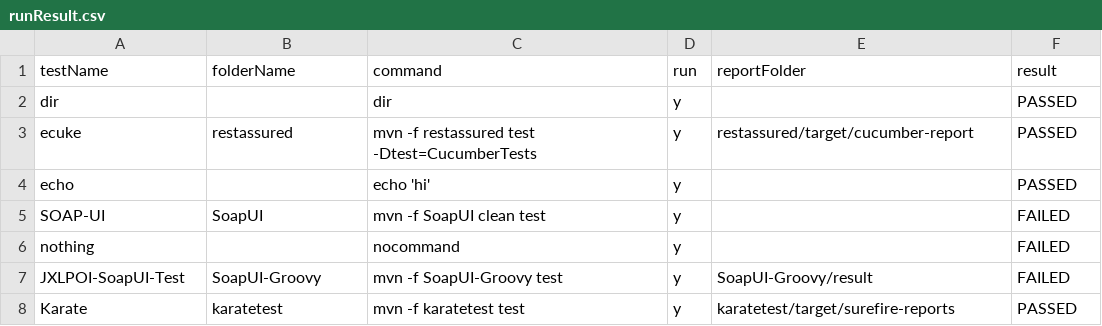
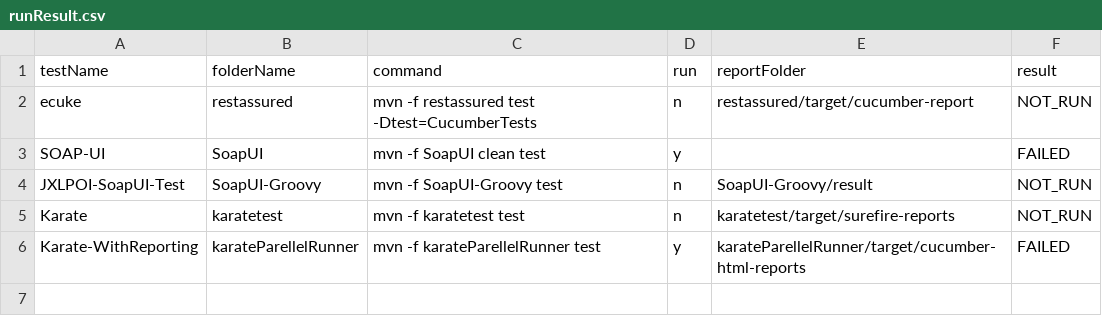
Before and after one commit to abhishekchh/dump_files, a CSV file: runResult.csv, drawn as a sheet.

Commit message:
checking in run result from jenkins-Automation-TestRunner-13

```diff
--- a/runResult.csv
+++ b/runResult.csv
@@ -1,8 +1,6 @@
 testName, folderName, command, run, reportFolder, result
-dir, , dir, y, , PASSED
-ecuke, restassured, mvn -f restassured test -Dtest=CucumberTests, y, restassured/target/cucumber-report, PASSED
-echo, , echo 'hi', y, , PASSED
+ecuke, restassured, mvn -f restassured test -Dtest=CucumberTests, n, restassured/target/cucumber-report, NOT_RUN
 SOAP-UI, SoapUI, mvn -f SoapUI clean test, y, , FAILED
-nothing, , nocommand, y, , FAILED
-JXLPOI-SoapUI-Test, SoapUI-Groovy, mvn -f SoapUI-Groovy test, y, SoapUI-Groovy/result, FAILED
-Karate, karatetest, mvn -f karatetest test , y, karatetest/target/surefire-reports, PASSED
+JXLPOI-SoapUI-Test, SoapUI-Groovy, mvn -f SoapUI-Groovy test, n, SoapUI-Groovy/result, NOT_RUN
+Karate, karatetest, mvn -f karatetest test , n, karatetest/target/surefire-reports, NOT_RUN
+Karate-WithReporting, karateParellelRunner, mvn -f karateParellelRunner test , y, karateParellelRunner/target/cucumber-html-reports, FAILED
```
Also changed, not shown: 1 other file.
